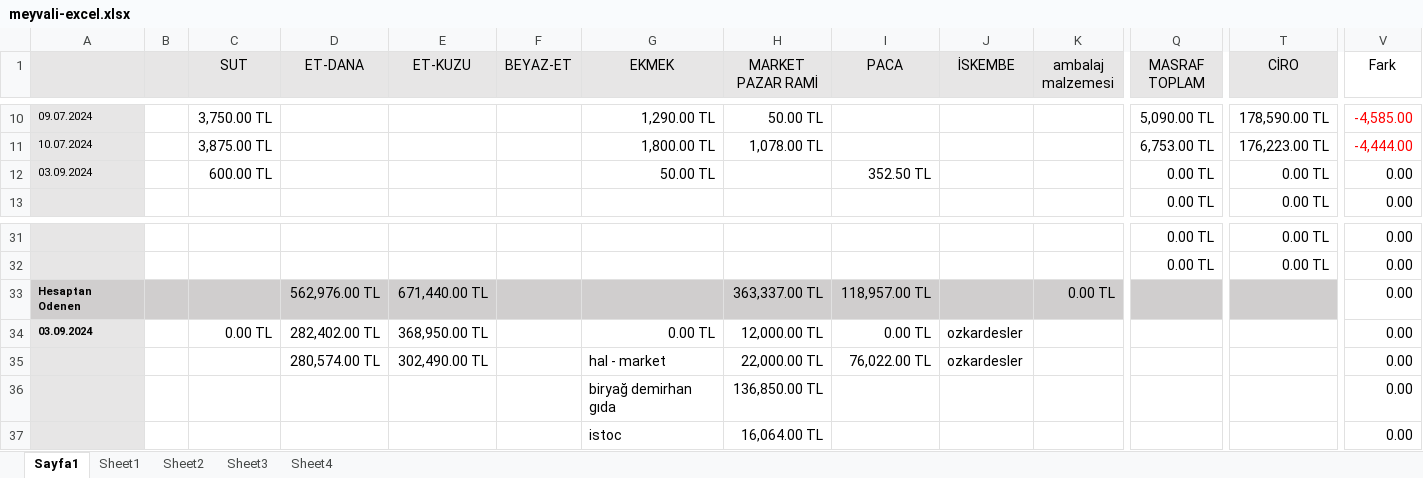
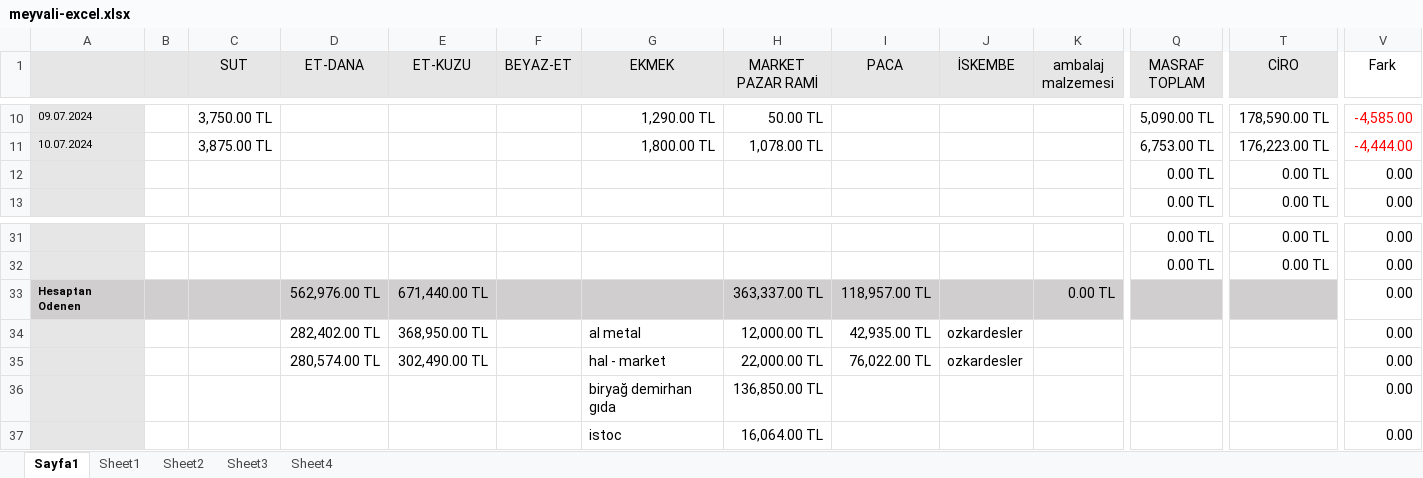
Before and after one commit to Ahmadalhomsi/meyvali-excel, an Excel workbook: public/meyvali-excel.xlsx, sheet Sayfa1, drawn as a sheet; only a part is shown, gaps mark what is left out; values as stored, in another font and other column widths than the file's, no borders; removed rows and columns are numbered as before the commit, all else as after; rows hold the shown columns only; the diff names each change by its address in the sheet, - before the commit and + after, or states it on an @@ line.

```diff
--- a/public/meyvali-excel.xlsx (sheet Sayfa1)
+++ b/public/meyvali-excel.xlsx (sheet Sayfa1)
-row 12: 03.09.2024 |  | 600.00 TL |  |  |  | 50.00 TL |  | 352.50 TL |  |  | 0.00 TL | 0.00 TL | 0.00
+row 12:  |  |  |  |  |  |  |  |  |  |  | 0.00 TL | 0.00 TL | 0.00
-A34: 03.09.2024
+A34: (empty)
-C34 (SUT): 0.00 TL
+C34 (SUT): (empty)
-G34 (EKMEK): 0.00 TL
+G34 (EKMEK): al metal
-I34 (PACA): 0.00 TL
+I34 (PACA): 42,935.00 TL
```
Also changed, not shown: sheet Sheet2, 1 other file.
